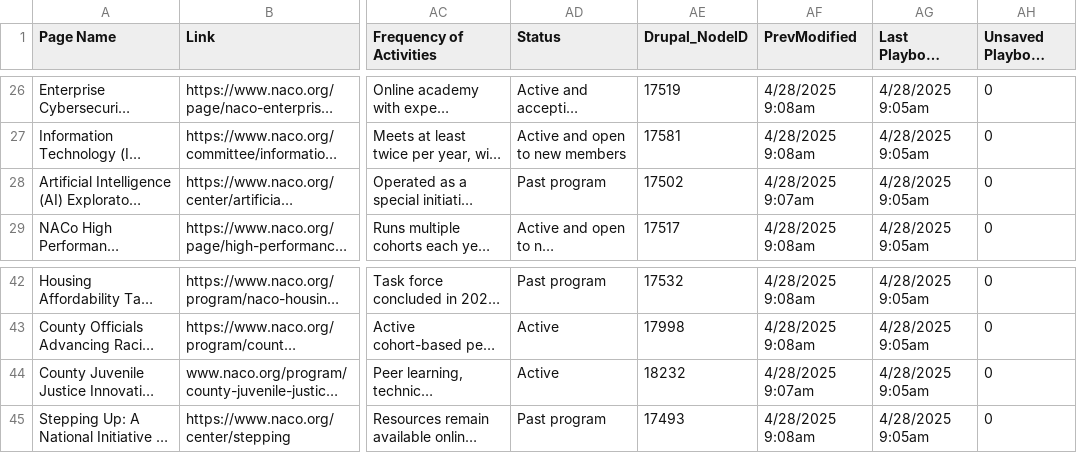
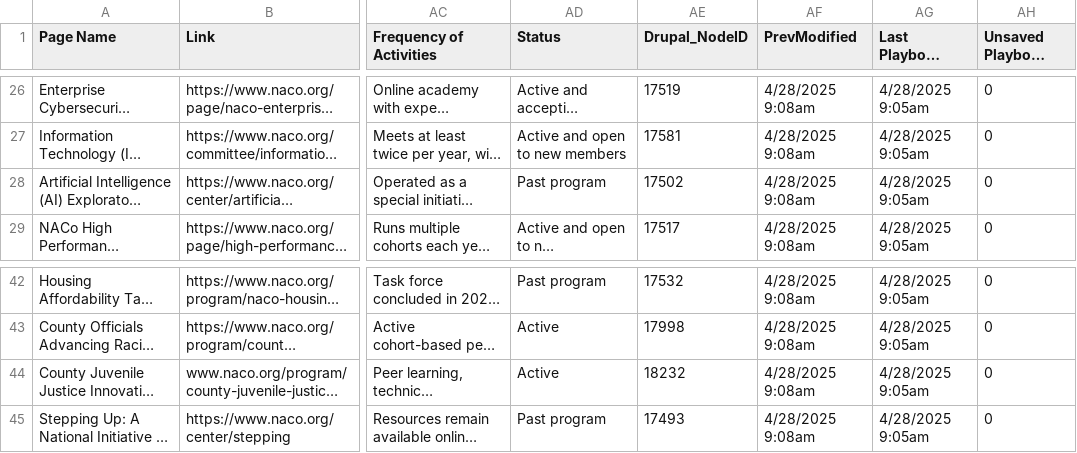
Before and after one commit to NACoDigTeam/naco-tables, a CSV file: naco-playbook.csv, drawn as a sheet; only a part is shown, gaps mark what is left out; long unchanged cells end in …; the diff names each change by its address in the sheet, - before the commit and + after, or states it on an @@ line.

Commit message:
Update CSV from Airtable automation

```diff
--- a/naco-playbook.csv
+++ b/naco-playbook.csv
-AF28 (PrevModified): 4/28/2025 9:07am
+AF28 (PrevModified): 4/28/2025 9:08am
-AF44 (PrevModified): 4/28/2025 9:07am
+AF44 (PrevModified): 4/28/2025 9:08am
```
